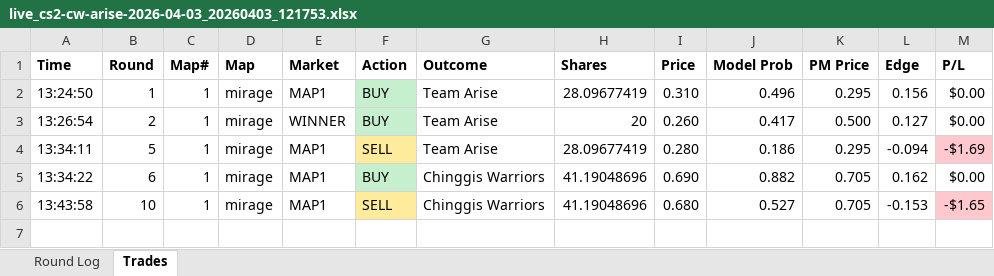
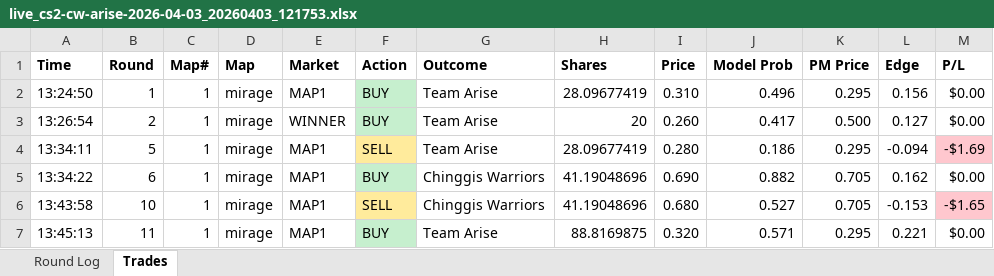
Before and after one commit to stonerje4/DOGODODGODGDGODGOGD, an Excel workbook: data/live_logs/live_cs2-cw-arise-2026-04-03_20260403_121753.xlsx, sheet Trades, drawn as a sheet; values as stored, in another font and other column widths than the file's, no borders; the diff names each change by its address in the sheet, - before the commit and + after, or states it on an @@ line.

```diff
--- a/data/live_logs/live_cs2-cw-arise-2026-04-03_20260403_121753.xlsx (sheet Trades)
+++ b/data/live_logs/live_cs2-cw-arise-2026-04-03_20260403_121753.xlsx (sheet Trades)
+row 7: 13:45:13 | 11 | 1 | mirage | MAP1 | BUY | Team Arise | 88.8169875 | 0.320 | 0.571 | 0.295 | 0.221 | $0.00
```
Also changed, not shown: sheet Round Log, 3 other files.
